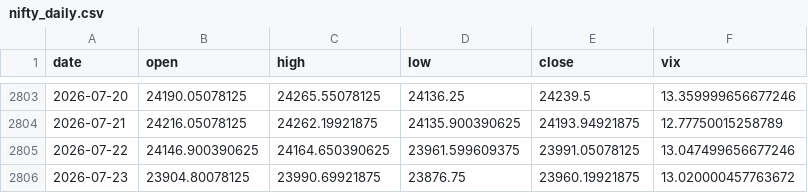
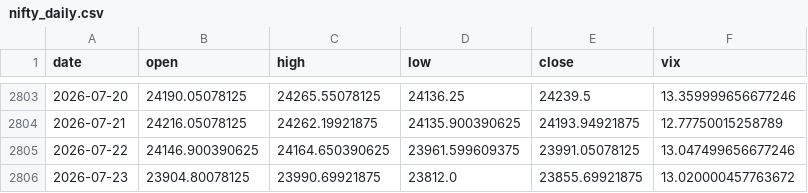
Before and after one commit to pravindev666/Moses-Random-Trees, a CSV file: data/nifty_daily.csv, drawn as a sheet; only a part is shown, gaps mark what is left out.

```diff
--- a/data/nifty_daily.csv
+++ b/data/nifty_daily.csv
@@ -2805,2 +2805,2 @@ date,open,high,low,close,vix
 2026-07-22,24146.900390625,24164.650390625,23961.599609375,23991.05078125,13.047499656677246
-2026-07-23,23904.80078125,23990.69921875,23876.75,23960.19921875,13.020000457763672
+2026-07-23,23904.80078125,23990.69921875,23812.0,23855.69921875,13.020000457763672
```
Also changed, not shown: data/dxy_daily.csv, data/epi_daily.csv, 5 other files.
